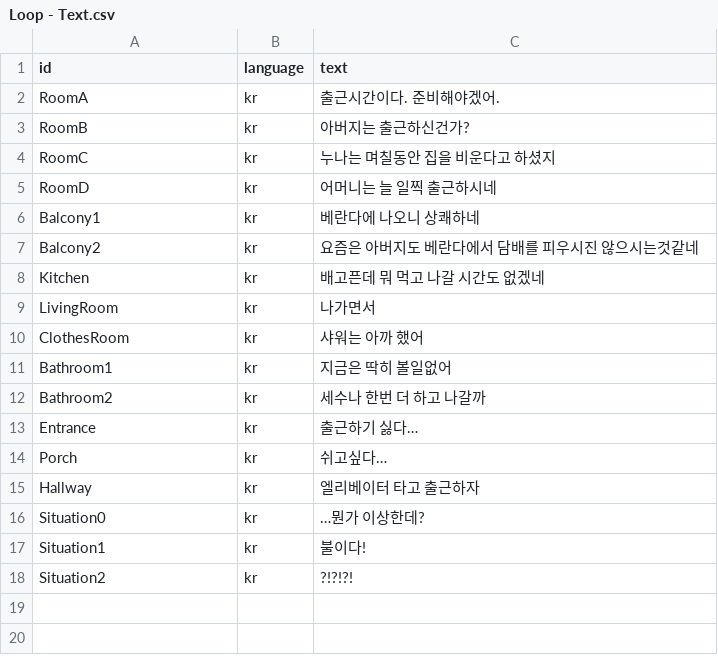
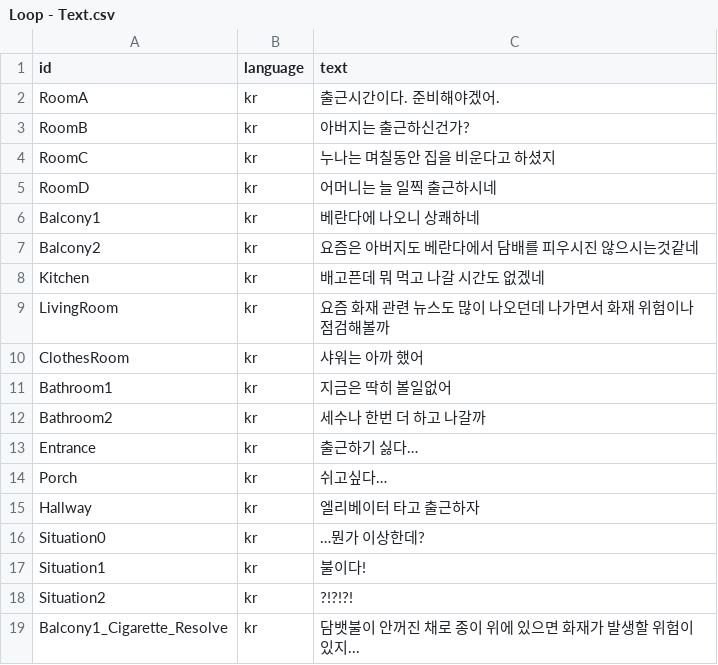
Before and after one commit to jeonghwan916/Virtual-Rescue, a CSV file: Assets/Resources/Loop Dialogue Sheets/Loop - Text.csv, drawn as a sheet.

```diff
--- a/Assets/Resources/Loop Dialogue Sheets/Loop - Text.csv
+++ b/Assets/Resources/Loop Dialogue Sheets/Loop - Text.csv
@@ -8,3 +8,3 @@ Balcony2,kr,요즘은 아버지도 베란다에서 담배를 피우시진 않으
 Kitchen,kr,배고픈데 뭐 먹고 나갈 시간도 없겠네
-LivingRoom,kr,나가면서
+LivingRoom,kr,요즘 화재 관련 뉴스도 많이 나오던데 나가면서 화재 위험이나 점검해볼까
 ClothesRoom,kr,샤워는 아까 했어
@@ -18 +18,2 @@ Situation1,kr,불이다!
 Situation2,kr,?!?!?!
+Balcony1_Cigarette_Resolve,kr,담뱃불이 안꺼진 채로 종이 위에 있으면 화재가 발생할 위험이 있지...
```
Also changed, not shown: Assets/Resources/Loop Dialogue Sheets/Loop - Dialogue.csv, 19 other files.
